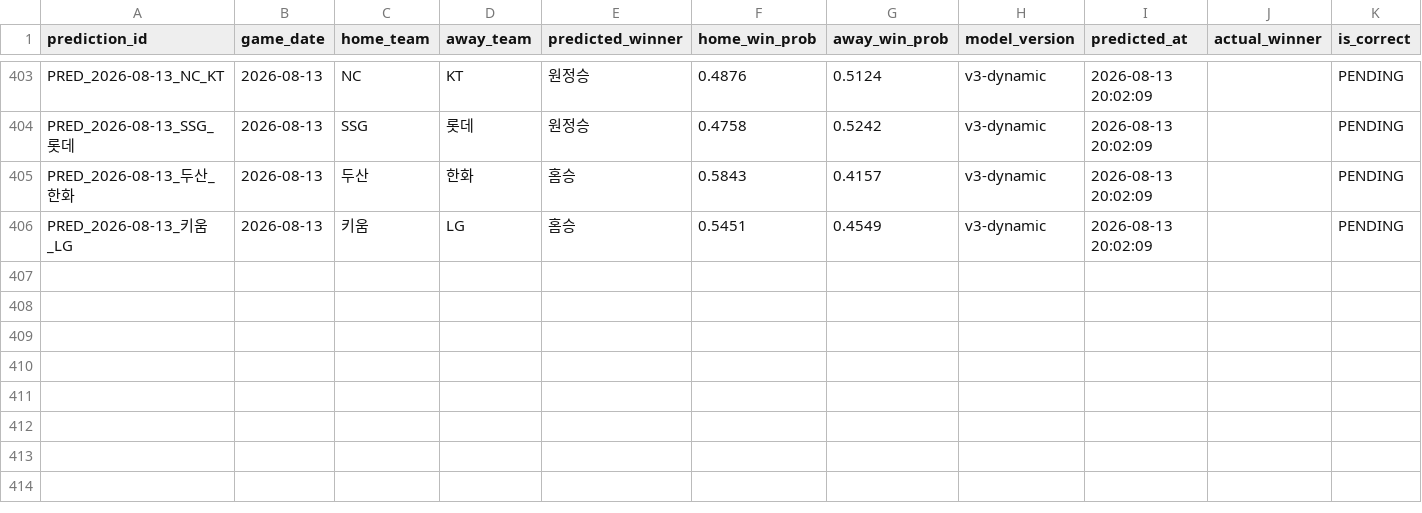
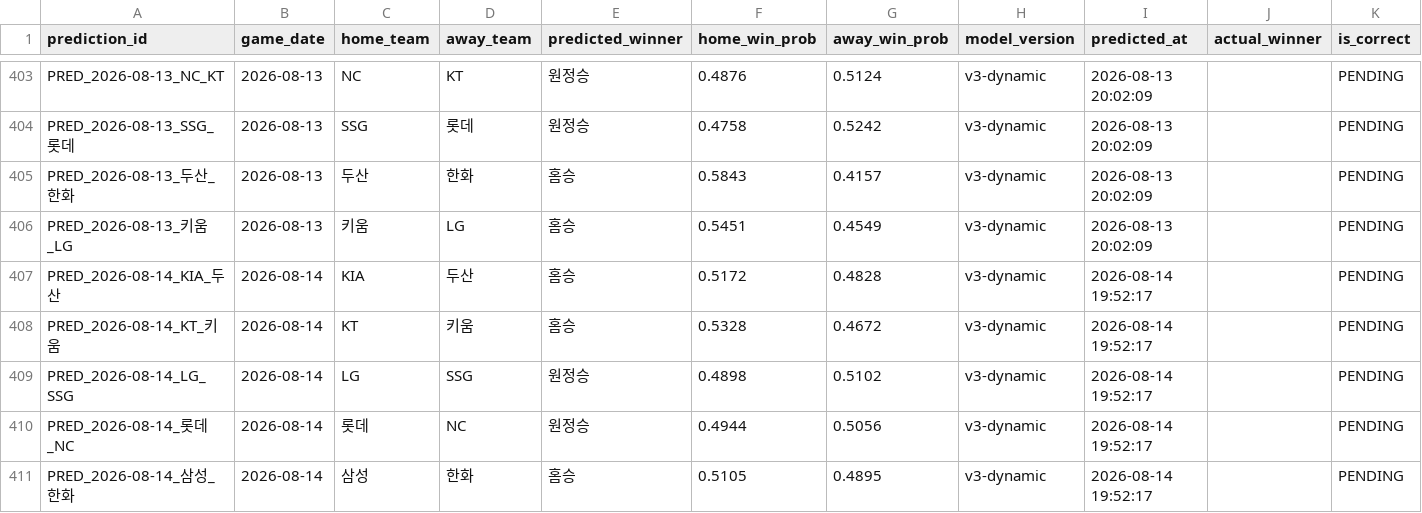
Before and after one commit to limanho001014-create/kbo-predictor-dynamic, a CSV file: data/predictions_log.csv, drawn as a sheet; only a part is shown, gaps mark what is left out; rows hold the shown columns only; the diff names each change by its address in the sheet, - before the commit and + after, or states it on an @@ line.

```diff
--- a/data/predictions_log.csv
+++ b/data/predictions_log.csv
+row 407: PRED_2026-08-14_KIA_두산 | 2026-08-14 | KIA | 두산 | 홈승 | 0.5172 | 0.4828 | v3-dynamic | 2026-08-14 19:52:17 |  | PENDING
+row 408: PRED_2026-08-14_KT_키움 | 2026-08-14 | KT | 키움 | 홈승 | 0.5328 | 0.4672 | v3-dynamic | 2026-08-14 19:52:17 |  | PENDING
+row 409: PRED_2026-08-14_LG_SSG | 2026-08-14 | LG | SSG | 원정승 | 0.4898 | 0.5102 | v3-dynamic | 2026-08-14 19:52:17 |  | PENDING
+row 410: PRED_2026-08-14_롯데_NC | 2026-08-14 | 롯데 | NC | 원정승 | 0.4944 | 0.5056 | v3-dynamic | 2026-08-14 19:52:17 |  | PENDING
+row 411: PRED_2026-08-14_삼성_한화 | 2026-08-14 | 삼성 | 한화 | 홈승 | 0.5105 | 0.4895 | v3-dynamic | 2026-08-14 19:52:17 |  | PENDING
```
Also changed, not shown: data/games_history.csv, data/players_latest_hitter.csv, 7 other files.
